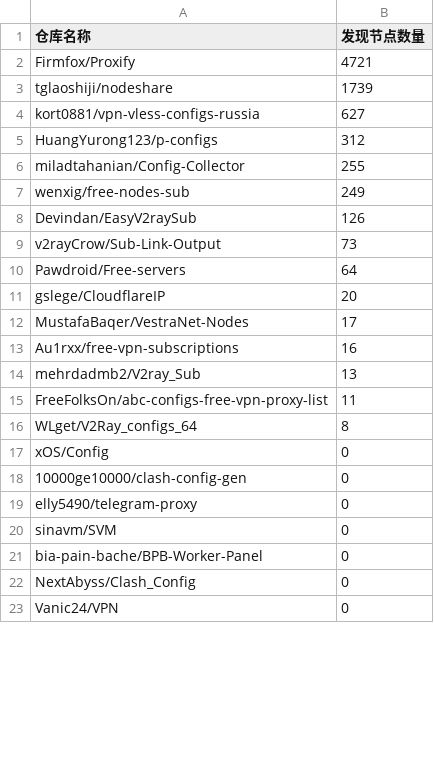
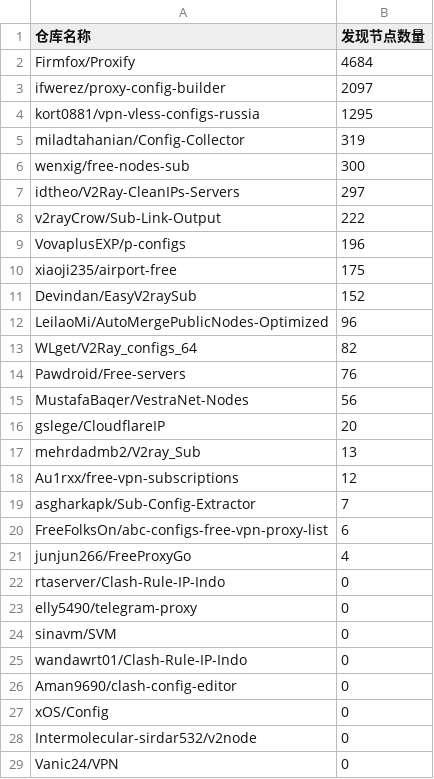
Before and after one commit to qjlxg/off, a CSV file: results/stats.csv, drawn as a sheet; only a part is shown; the diff covers the shown part only.

```diff
--- a/results/stats.csv
+++ b/results/stats.csv
@@ -1,23 +1,29 @@
 仓库名称,发现节点数量
-Firmfox/Proxify,4721
-tglaoshiji/nodeshare,1739
-kort0881/vpn-vless-configs-russia,627
-HuangYurong123/p-configs,312
-miladtahanian/Config-Collector,255
-wenxig/free-nodes-sub,249
-Devindan/EasyV2raySub,126
-v2rayCrow/Sub-Link-Output,73
-Pawdroid/Free-servers,64
+Firmfox/Proxify,4684
+ifwerez/proxy-config-builder,2097
+kort0881/vpn-vless-configs-russia,1295
+miladtahanian/Config-Collector,319
+wenxig/free-nodes-sub,300
+idtheo/V2Ray-CleanIPs-Servers,297
+v2rayCrow/Sub-Link-Output,222
+VovaplusEXP/p-configs,196
+xiaoji235/airport-free,175
+Devindan/EasyV2raySub,152
+LeilaoMi/AutoMergePublicNodes-Optimized,96
+WLget/V2Ray_configs_64,82
+Pawdroid/Free-servers,76
+MustafaBaqer/VestraNet-Nodes,56
 gslege/CloudflareIP,20
-MustafaBaqer/VestraNet-Nodes,17
-Au1rxx/free-vpn-subscriptions,16
 mehrdadmb2/V2ray_Sub,13
-FreeFolksOn/abc-configs-free-vpn-proxy-list,11
-WLget/V2Ray_configs_64,8
-xOS/Config,0
-10000ge10000/clash-config-gen,0
+Au1rxx/free-vpn-subscriptions,12
+asgharkapk/Sub-Config-Extractor,7
+FreeFolksOn/abc-configs-free-vpn-proxy-list,6
+junjun266/FreeProxyGo,4
+rtaserver/Clash-Rule-IP-Indo,0
 elly5490/telegram-proxy,0
 sinavm/SVM,0
-bia-pain-bache/BPB-Worker-Panel,0
-NextAbyss/Clash_Config,0
+wandawrt01/Clash-Rule-IP-Indo,0
+Aman9690/clash-config-editor,0
+xOS/Config,0
+Intermolecular-sirdar532/v2node,0
 Vanic24/VPN,0
```
Also changed, not shown: 5 removed rows and 2 edited cells elsewhere in this file, 1 other file.
